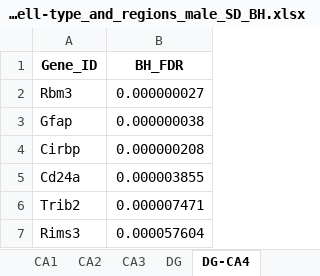
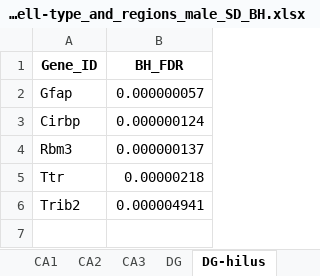
Before and after one commit to zjpeters/sleepDepXeniumHippocampus, an Excel workbook: writing/degs_per_cell-type_and_regions_male_SD_BH.xlsx, sheet DG-hilus, drawn as a sheet; values as stored, in another font and other column widths than the file's, no borders; removed rows and columns are numbered as before the commit, all else as after; the diff names each change by its address in the sheet, - before the commit and + after, or states it on an @@ line.

```diff
--- a/writing/degs_per_cell-type_and_regions_male_SD_BH.xlsx (sheet DG-hilus)
+++ b/writing/degs_per_cell-type_and_regions_male_SD_BH.xlsx (sheet DG-hilus)
-sheet tab: DG-CA4
+sheet tab: DG-hilus
-row 2: Rbm3 | 0.000000027
-B2 (BH_FDR): 0.000000038
+B2 (BH_FDR): 0.000000057
-B3 (BH_FDR): 0.000000208
+B3 (BH_FDR): 0.000000124
-row 5: Cd24a | 0.000003855
+row 4: Rbm3 | 0.000000137
+row 5: Ttr | 0.00000218
-B6 (BH_FDR): 0.000007471
+B6 (BH_FDR): 0.000004941
-row 7: Rims3 | 0.000057604
```
Also changed, not shown: sheet DG, sheet CA1, sheet astrocytes, sheet CA3, sheet CA2, sheet oligodendrocytes, 3 more sheets, other sheet tabs, 3 other files.
